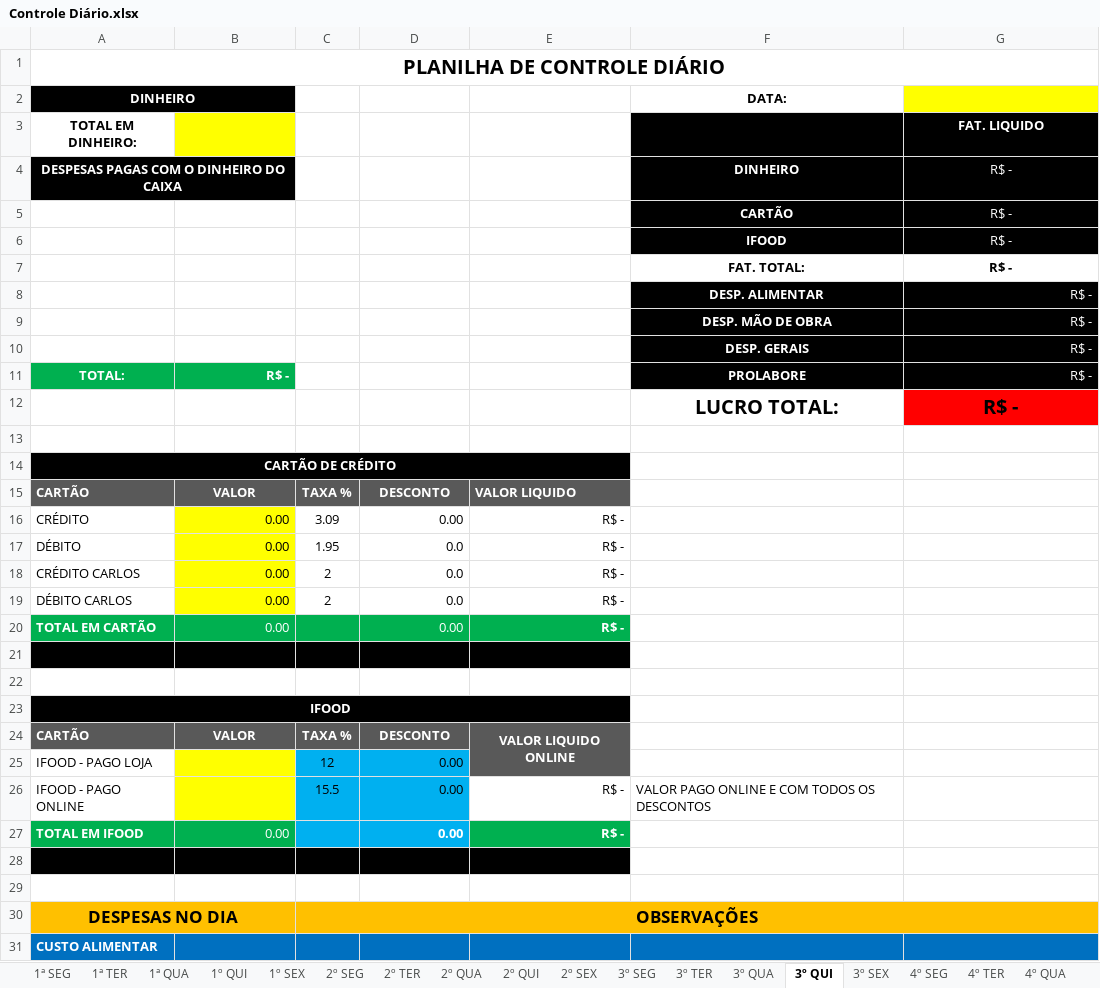
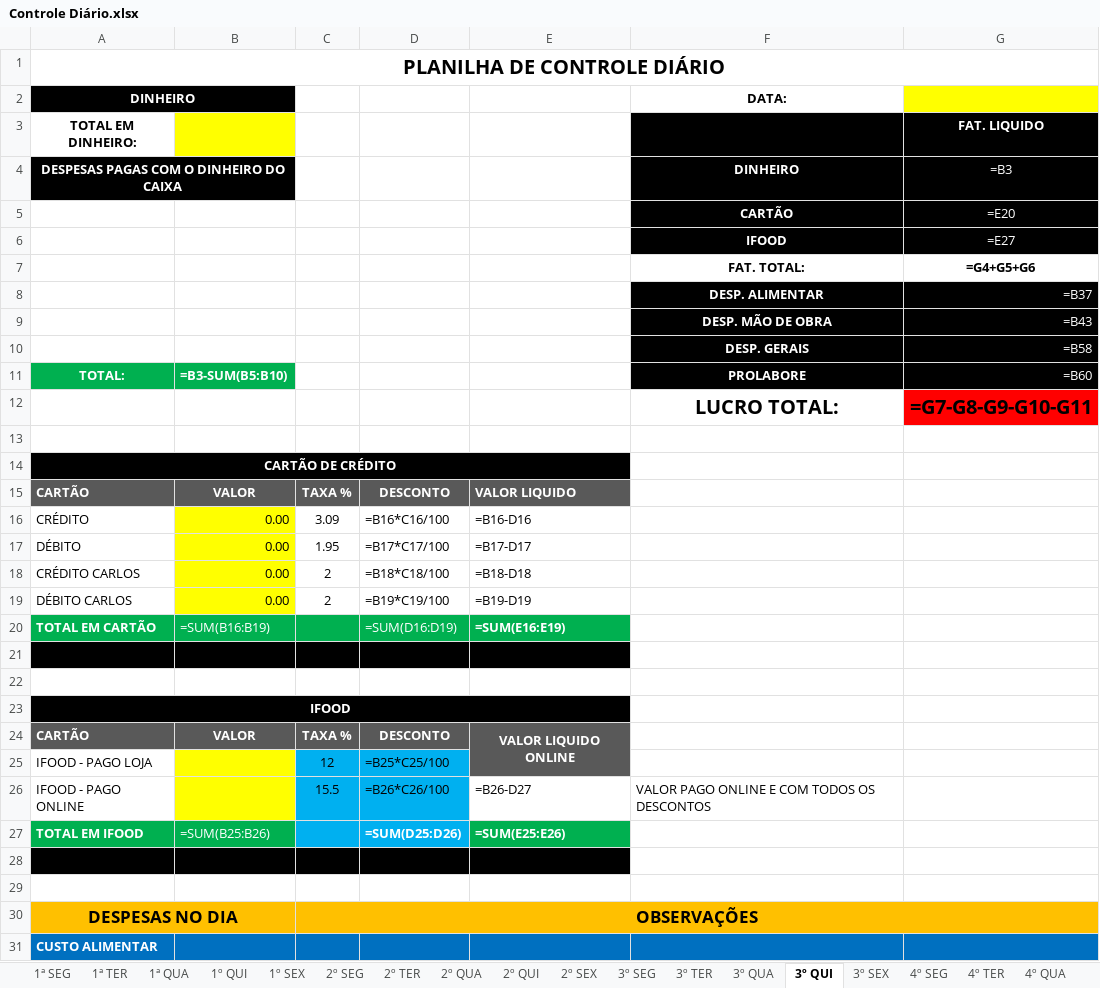
Before and after one commit to Pedro3179/auto-dre, an Excel workbook: month/Controle Diário.xlsx, sheet 3º QUI, drawn as a sheet; only a part is shown; values as stored, in another font and other column widths than the file's, no borders; formulas without a stored value are shown as written; the diff covers the shown part only; the diff names each change by its address in the sheet, - before the commit and + after, or states it on an @@ line.

```diff
--- a/month/Controle Diário.xlsx (sheet 3º QUI)
+++ b/month/Controle Diário.xlsx (sheet 3º QUI)
-G4: R$ -
+G4: =B3
-G5: R$ -
+G5: =E20
-G6: R$ -
+G6: =E27
-G7: R$ -
+G7: =G4+G5+G6
-G8: R$ -
+G8: =B37
-G9: R$ -
+G9: =B43
-G10: R$ -
+G10: =B58
-B11: R$ -
+B11: =B3-SUM(B5:B10)
-G11: R$ -
+G11: =B60
-G12: R$ -
+G12: =G7-G8-G9-G10-G11
-D16: 0.00
+D16: =B16*C16/100
-E16: R$ -
+E16: =B16-D16
-D17: 0.0
+D17: =B17*C17/100
-E17: R$ -
+E17: =B17-D17
-D18: 0.0
+D18: =B18*C18/100
-E18: R$ -
+E18: =B18-D18
-D19: 0.0
+D19: =B19*C19/100
-E19: R$ -
+E19: =B19-D19
-B20: 0.00
+B20: =SUM(B16:B19)
-D20: 0.00
+D20: =SUM(D16:D19)
-E20: R$ -
+E20: =SUM(E16:E19)
-D25: 0.00
+D25: =B25*C25/100
-D26: 0.00
+D26: =B26*C26/100
-E26: R$ -
+E26: =B26-D27
-B27: 0.00
+B27: =SUM(B25:B26)
-D27: 0.00
+D27: =SUM(D25:D26)
-E27: R$ -
+E27: =SUM(E25:E26)
```
Also changed, not shown: 3 edited cells elsewhere in this sheet, sheet RESUMO GERAL, sheet RESUMO DESPESAS, sheet 3º SEG, sheet 3º SEX, sheet 4º SEX, sheet 5º QUI, 21 more sheets, DRE - DEMONSTRATIVO DE RESULTADO.xlsx, 3 other files.
